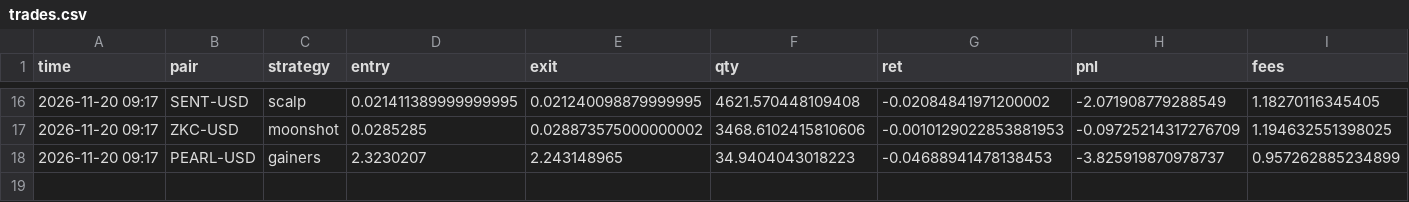
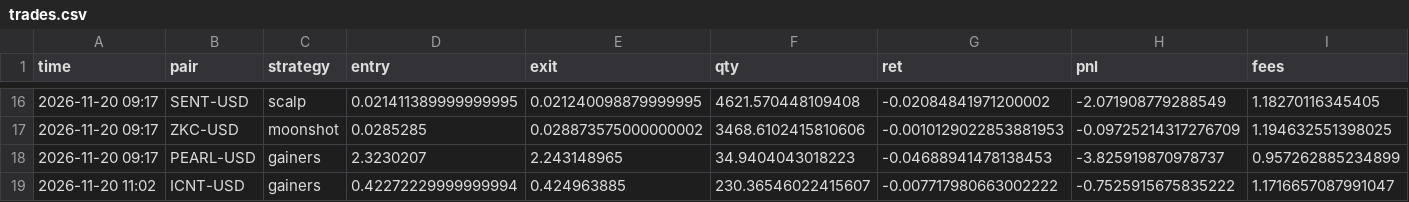
Before and after one commit to deadflies82-commits/Paper-bot, a CSV file: trades.csv, drawn as a sheet; only a part is shown, gaps mark what is left out; the diff names each change by its address in the sheet, - before the commit and + after, or states it on an @@ line.

Commit message:
paper trade update

```diff
--- a/trades.csv
+++ b/trades.csv
+row 19: 2026-11-20 11:02 | ICNT-USD | gainers | 0.42272229999999994 | 0.424963885 | 230.36546022415607 | -0.007717980663002222 | -0.7525915675835222 | 1.1716657087991047
```
Also changed, not shown: equity.csv, 2 other files.
